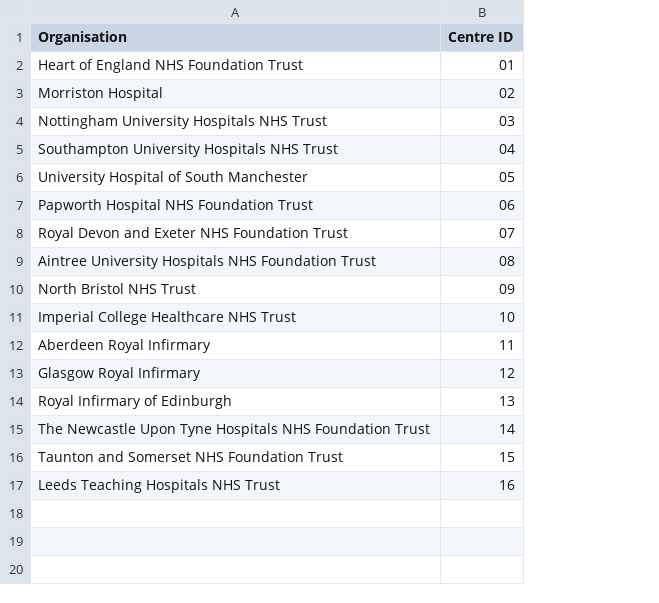
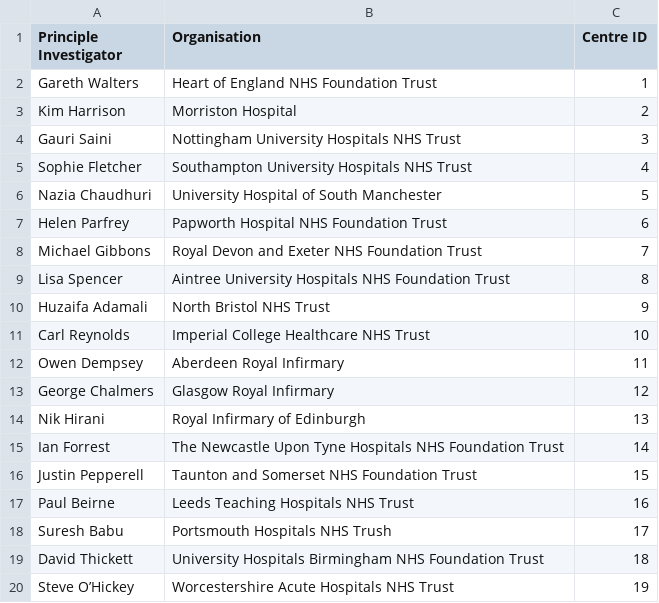
Before and after one commit to drcjar/ipfjes, a CSV file: docs/ipfjes-centre-ids.csv, drawn as a sheet; addresses are those after the commit; the diff names each change by its address in the sheet, - before the commit and + after, or states it on an @@ line.

Commit message:
update centre info

```diff
--- a/docs/ipfjes-centre-ids.csv
+++ b/docs/ipfjes-centre-ids.csv
+column A (Principle Investigator), rows 2-17: Gareth Walters | Kim Harrison | Gauri Saini | Sophie Fletcher | Nazia Chaudhuri | Helen Parfrey | Michael Gibbons | Lisa Spencer | Huzaifa Adamali | Carl Reynolds | Owen Dempsey | George Chalmers | Nik Hirani | Ian Forrest | Justin Pepperell | Paul Beirne
-C2 (Centre ID): 01
+C2 (Centre ID): 1
-C3 (Centre ID): 02
+C3 (Centre ID): 2
-C4 (Centre ID): 03
+C4 (Centre ID): 3
-C5 (Centre ID): 04
+C5 (Centre ID): 4
-C6 (Centre ID): 05
+C6 (Centre ID): 5
-C7 (Centre ID): 06
+C7 (Centre ID): 6
-C8 (Centre ID): 07
+C8 (Centre ID): 7
-C9 (Centre ID): 08
+C9 (Centre ID): 8
-C10 (Centre ID): 09
+C10 (Centre ID): 9
+row 18: Suresh Babu | Portsmouth Hospitals NHS Trush | 17
+row 19: David Thickett | University Hospitals Birmingham NHS Foundation Trust | 18
+row 20: Steve O’Hickey | Worcestershire Acute Hospitals NHS Trust | 19
```
Also changed, not shown: 4 other files.
